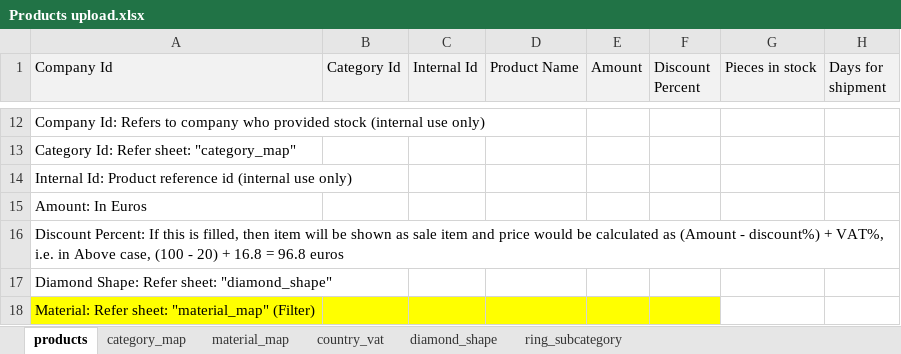
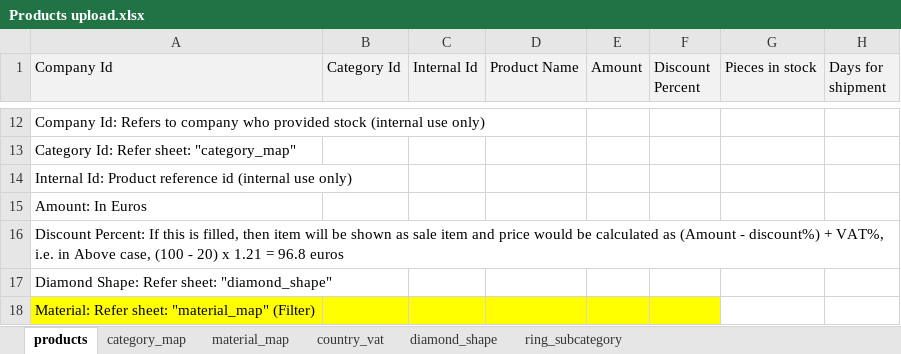
Before and after one commit to sam31191/diamantsecret, an Excel workbook: docs/Products upload.xlsx, sheet products, drawn as a sheet; only a part is shown, gaps mark what is left out; values as stored, in another font and other column widths than the file's, no borders; the diff names each change by its address in the sheet, - before the commit and + after, or states it on an @@ line.

Commit message:
Little easier way to calculate discount.

```diff
--- a/docs/Products upload.xlsx (sheet products)
+++ b/docs/Products upload.xlsx (sheet products)
-A16 (Company Id): …- 20) + 16.8 = 96.8…
+A16 (Company Id): …- 20) x 1.21 = 96.8…
```
